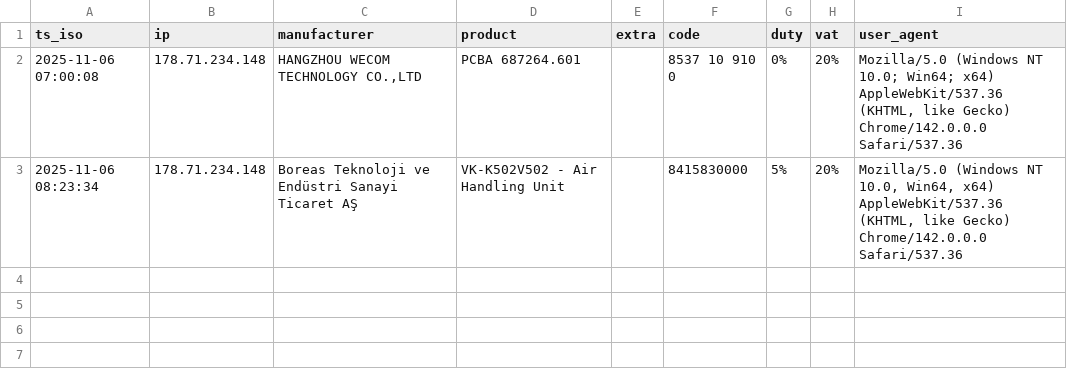
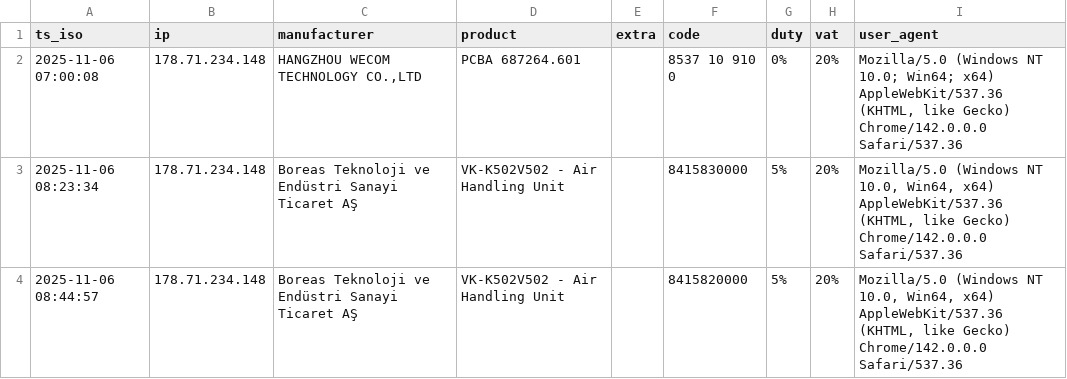
Before and after one commit to SKD02/website, a CSV file: logs.csv, drawn as a sheet; the diff names each change by its address in the sheet, - before the commit and + after, or states it on an @@ line.

Commit message:
append log 2025-11-06 08:44:57

```diff
--- a/logs.csv
+++ b/logs.csv
+row 4: 2025-11-06 08:44:57 | 178.71.234.148 | Boreas Teknoloji ve Endüstri Sanayi Ticaret AŞ | VK-K502V502 - Air Handling Unit |  | 8415820000 | 5% | 20% | Mozilla/5.0 (Windows NT 10.0, Win64, x64) AppleWebKit/537.36 (KHTML, like Gecko) Chrome/142.0.0.0 Safari/537.36
```
